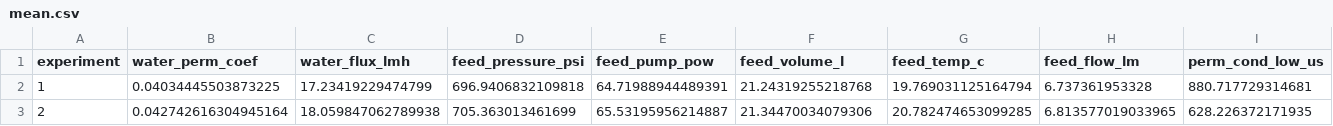
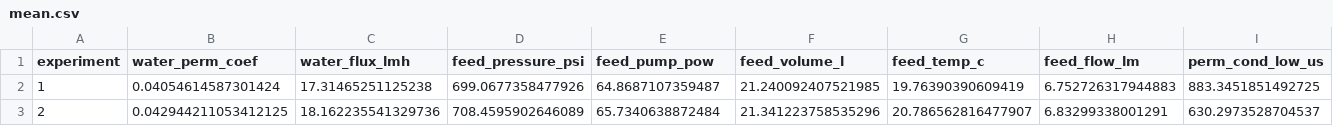
Before and after one commit to michaelferon/ro-wave, a CSV file: data/mean.csv, drawn as a sheet; only a part is shown; the diff covers the shown part only; the diff names each change by its address in the sheet, - before the commit and + after, or states it on an @@ line.

```diff
--- a/data/mean.csv
+++ b/data/mean.csv
-B2 (water_perm_coef): 0.04034445503873225
+B2 (water_perm_coef): 0.04054614587301424
-C2 (water_flux_lmh): 17.23419229474799
+C2 (water_flux_lmh): 17.31465251125238
-D2 (feed_pressure_psi): 696.9406832109818
+D2 (feed_pressure_psi): 699.0677358477926
-E2 (feed_pump_pow): 64.71988944489391
+E2 (feed_pump_pow): 64.8687107359487
-F2 (feed_volume_l): 21.24319255218768
+F2 (feed_volume_l): 21.240092407521985
-G2 (feed_temp_c): 19.769031125164794
+G2 (feed_temp_c): 19.76390390609419
-H2 (feed_flow_lm): 6.737361953328
+H2 (feed_flow_lm): 6.752726317944883
-I2 (perm_cond_low_us): 880.717729314681
+I2 (perm_cond_low_us): 883.3451851492725
-B3 (water_perm_coef): 0.042742616304945164
+B3 (water_perm_coef): 0.042944211053412125
-C3 (water_flux_lmh): 18.059847062789938
+C3 (water_flux_lmh): 18.162235541329736
-D3 (feed_pressure_psi): 705.363013461699
+D3 (feed_pressure_psi): 708.4595902646089
-E3 (feed_pump_pow): 65.53195956214887
+E3 (feed_pump_pow): 65.7340638872484
-F3 (feed_volume_l): 21.34470034079306
+F3 (feed_volume_l): 21.341223758535296
-G3 (feed_temp_c): 20.782474653099285
+G3 (feed_temp_c): 20.786562816477907
-H3 (feed_flow_lm): 6.813577019033965
+H3 (feed_flow_lm): 6.83299338001291
-I3 (perm_cond_low_us): 628.226372171935
+I3 (perm_cond_low_us): 630.2973528704537
```
Also changed, not shown: 96 edited cells elsewhere in this file, 17 other files.
